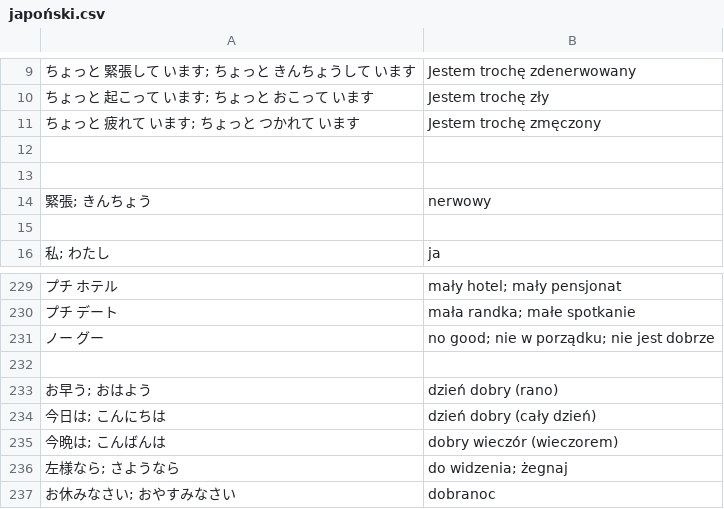
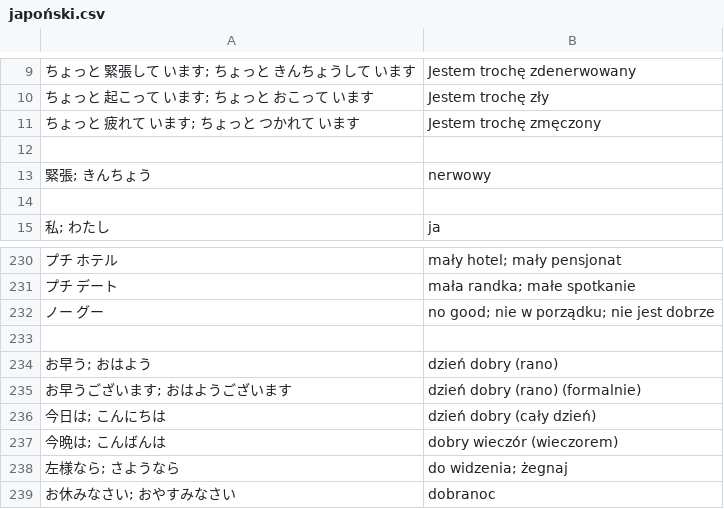
Before and after one commit to kamil-adam/anki, a CSV file: japan/japoński.csv, drawn as a sheet; only a part is shown, gaps mark what is left out; the diff covers the shown part only.

```diff
--- a/japan/japoński.csv
+++ b/japan/japoński.csv
@@ -12,3 +12,2 @@
 
-
 緊張; きんちょう| nerwowy
@@ -233,2 +234,3 @@
 お早う; おはよう| dzień dobry (rano)
+お早うございます; おはようございます| dzień dobry (rano) (formalnie)
 今日は; こんにちは| dzień dobry (cały dzień)
```
Also changed, not shown: 7 added rows elsewhere in this file.
